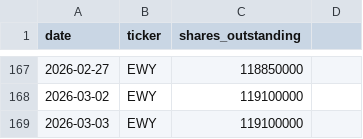
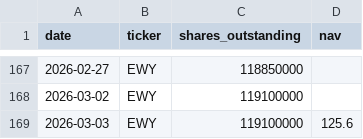
Before and after one commit to yuhancai3/etf-fund-flows, a CSV file: public/data/shares_history.csv, drawn as a sheet; only a part is shown, gaps mark what is left out; the diff names each change by its address in the sheet, - before the commit and + after, or states it on an @@ line.

Commit message:
data: update flows with NAV 2026-03-05

```diff
--- a/public/data/shares_history.csv
+++ b/public/data/shares_history.csv
-D1: (empty)
+D1: nav
-D169 (nav): (empty)
+D169 (nav): 125.6
```
Also changed, not shown: 1 other file.
